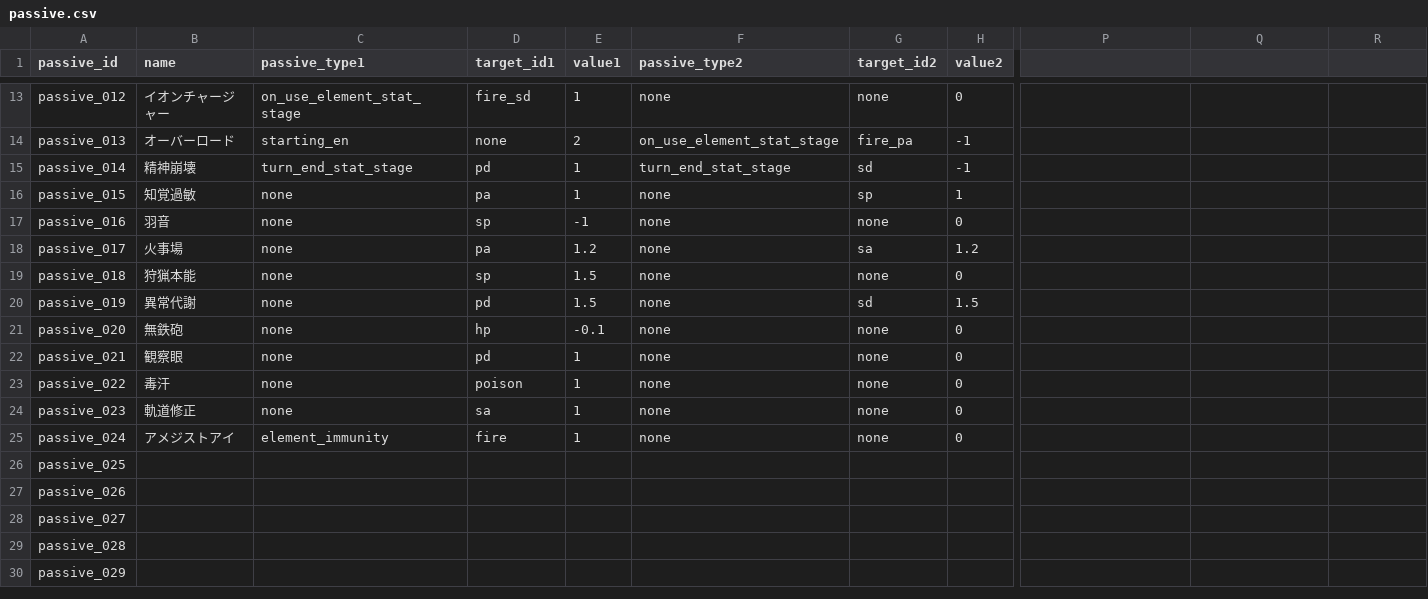
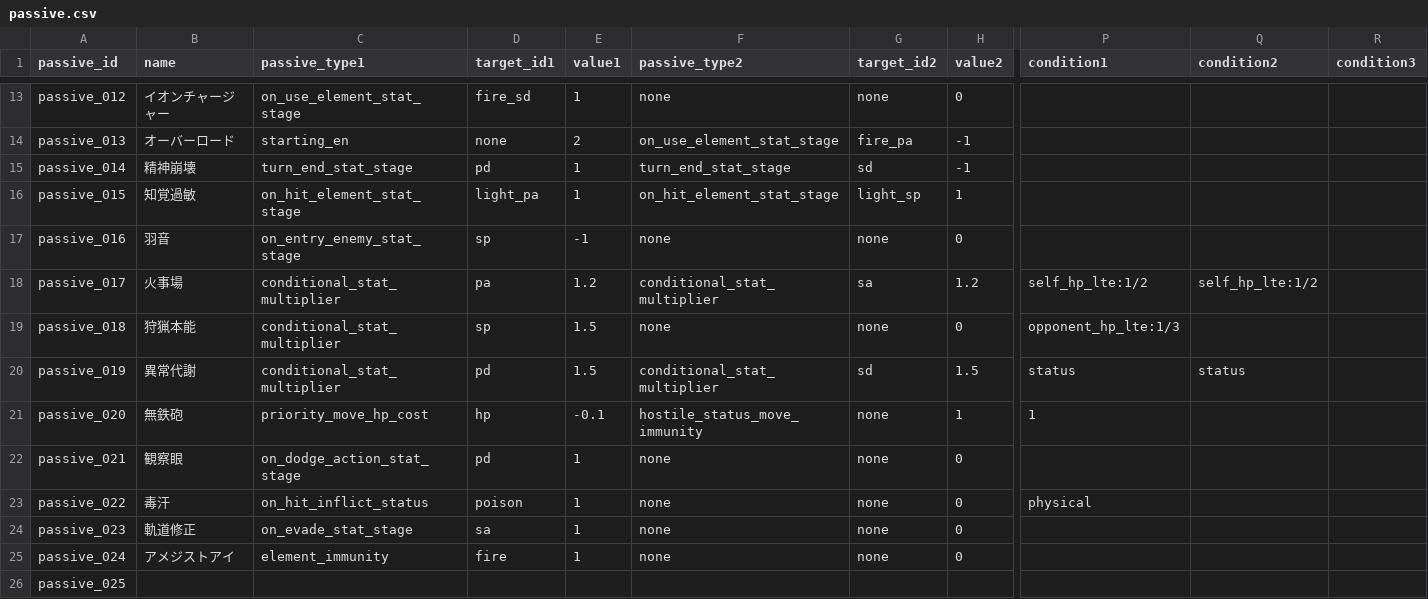
Before and after one commit to b16e17f18/GENE-ORDER, a CSV file: data/passive.csv, drawn as a sheet; only a part is shown, gaps mark what is left out; the shorter side is filled out with more unchanged rows; the diff names each change by its address in the sheet, - before the commit and + after, or states it on an @@ line.

Commit message:
v0.41 Implement conditional and reactive passive abilities

```diff
--- a/data/passive.csv
+++ b/data/passive.csv
-P1: (empty)
+P1: condition1
-Q1: (empty)
+Q1: condition2
-R1: (empty)
+R1: condition3
-C16 (passive_type1): none
+C16 (passive_type1): on_hit_element_stat_stage
-D16 (target_id1): pa
+D16 (target_id1): light_pa
-F16 (passive_type2): none
+F16 (passive_type2): on_hit_element_stat_stage
-G16 (target_id2): sp
+G16 (target_id2): light_sp
-C17 (passive_type1): none
+C17 (passive_type1): on_entry_enemy_stat_stage
-C18:C20 (passive_type1): none
+C18:C20 (passive_type1): conditional_stat_multiplier
-F18 (passive_type2): none
+F18 (passive_type2): conditional_stat_multiplier
-P18 (condition1): (empty)
+P18 (condition1): self_hp_lte:1/2
-Q18 (condition2): (empty)
+Q18 (condition2): self_hp_lte:1/2
-P19 (condition1): (empty)
+P19 (condition1): opponent_hp_lte:1/3
-F20 (passive_type2): none
+F20 (passive_type2): conditional_stat_multiplier
-P20 (condition1): (empty)
+P20 (condition1): status
-Q20 (condition2): (empty)
+Q20 (condition2): status
-C21 (passive_type1): none
+C21 (passive_type1): priority_move_hp_cost
-F21 (passive_type2): none
+F21 (passive_type2): hostile_status_move_immunity
-H21 (value2): 0
+H21 (value2): 1
-P21 (condition1): (empty)
+P21 (condition1): 1
-C22 (passive_type1): none
+C22 (passive_type1): on_dodge_action_stat_stage
-C23 (passive_type1): none
+C23 (passive_type1): on_hit_inflict_status
-P23 (condition1): (empty)
+P23 (condition1): physical
-C24 (passive_type1): none
+C24 (passive_type1): on_evade_stat_stage
```
Also changed, not shown: 13 other files.
